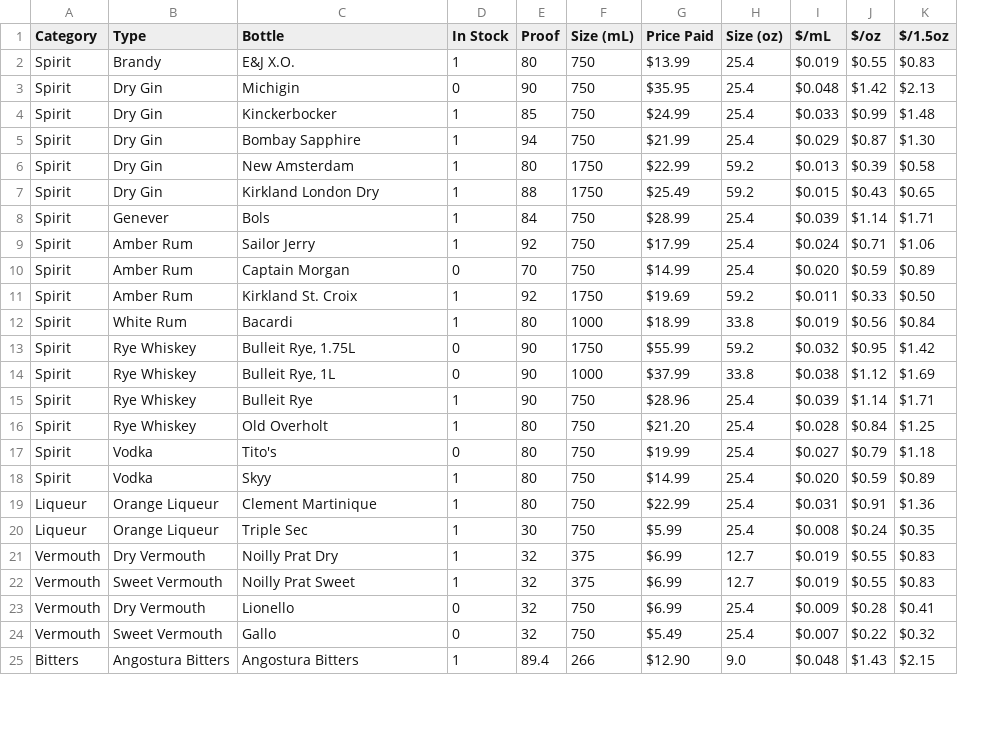
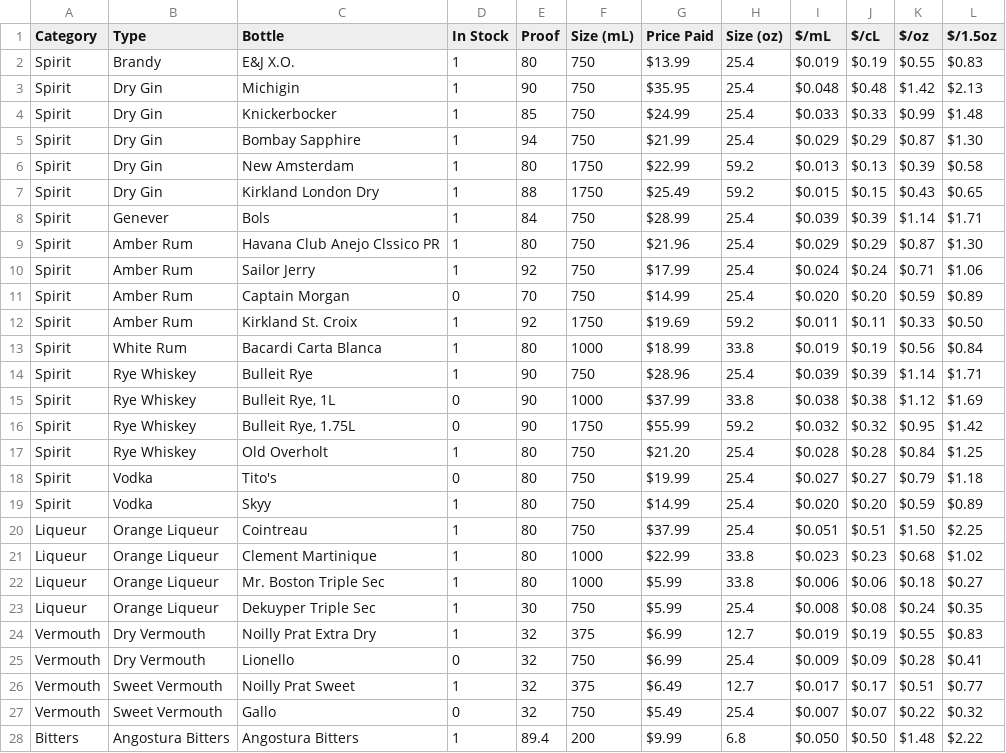
Before and after one commit to twschum/mix-mind, a CSV file: Barstock - Sheet1.csv, drawn as a sheet; only a part is shown; removed rows and columns are numbered as before the commit, all else as after; the diff covers the shown part only; the diff names each change by its address in the sheet, - before the commit and + after, or states it on an @@ line.

```diff
--- a/Barstock - Sheet1.csv
+++ b/Barstock - Sheet1.csv
+column J ($/cL), rows 2-8: $0.19 | $0.48 | $0.33 | $0.29 | $0.13 | $0.15 | $0.39; rows 10-13: $0.24 | $0.20 | $0.11 | $0.19; rows 16-20: $0.32 | $0.28 | $0.27 | $0.20 | $0.51; rows 23-25: $0.08 | $0.19 | $0.09; rows 27-28: $0.07 | $0.50
-D3 (In Stock): 0
+D3 (In Stock): 1
-C4 (Bottle): Kinckerbocker
+C4 (Bottle): Knickerbocker
+row 9: Spirit | Amber Rum | Havana Club Anejo Clssico PR | 1 | 80 | 750 | $21.96 | 25.4 | $0.029 | $0.29 | $0.87 | $1.30
-C13 (Bottle): Bacardi
+C13 (Bottle): Bacardi Carta Blanca
@@ row 15 moved to row 14: Spirit @@
@@ row 14 moved to row 15: Spirit @@
-C20 (Bottle): Clement Martinique
+C20 (Bottle): Cointreau
-G20 (Price Paid): $22.99
+G20 (Price Paid): $37.99
-I20 ($/mL): $0.031
+I20 ($/mL): $0.051
-K20 ($/oz): $0.91
+K20 ($/oz): $1.50
-L20 ($/1.5oz): $1.36
+L20 ($/1.5oz): $2.25
+row 21: Liqueur | Orange Liqueur | Clement Martinique | 1 | 80 | 1000 | $22.99 | 33.8 | $0.023 | $0.23 | $0.68 | $1.02
+row 22: Liqueur | Orange Liqueur | Mr. Boston Triple Sec | 1 | 80 | 1000 | $5.99 | 33.8 | $0.006 | $0.06 | $0.18 | $0.27
-C23 (Bottle): Triple Sec
+C23 (Bottle): Dekuyper Triple Sec
-C24 (Bottle): Noilly Prat Dry
+C24 (Bottle): Noilly Prat Extra Dry
-row 22: Vermouth | Sweet Vermouth | Noilly Prat Sweet | 1 | 32 | 375 | $6.99 | 12.7 | $0.019 | $0.55 | $0.83
+row 26: Vermouth | Sweet Vermouth | Noilly Prat Sweet | 1 | 32 | 375 | $6.49 | 12.7 | $0.017 | $0.17 | $0.51 | $0.77
-F28 (Size (mL)): 266
+F28 (Size (mL)): 200
-G28 (Price Paid): $12.90
+G28 (Price Paid): $9.99
-H28 (Size (oz)): 9.0
+H28 (Size (oz)): 6.8
-I28 ($/mL): $0.048
+I28 ($/mL): $0.050
-K28 ($/oz): $1.43
+K28 ($/oz): $1.48
-L28 ($/1.5oz): $2.15
+L28 ($/1.5oz): $2.22
```
Also changed, not shown: 5 added rows and 10 edited cells elsewhere in this file, 2 other files.
